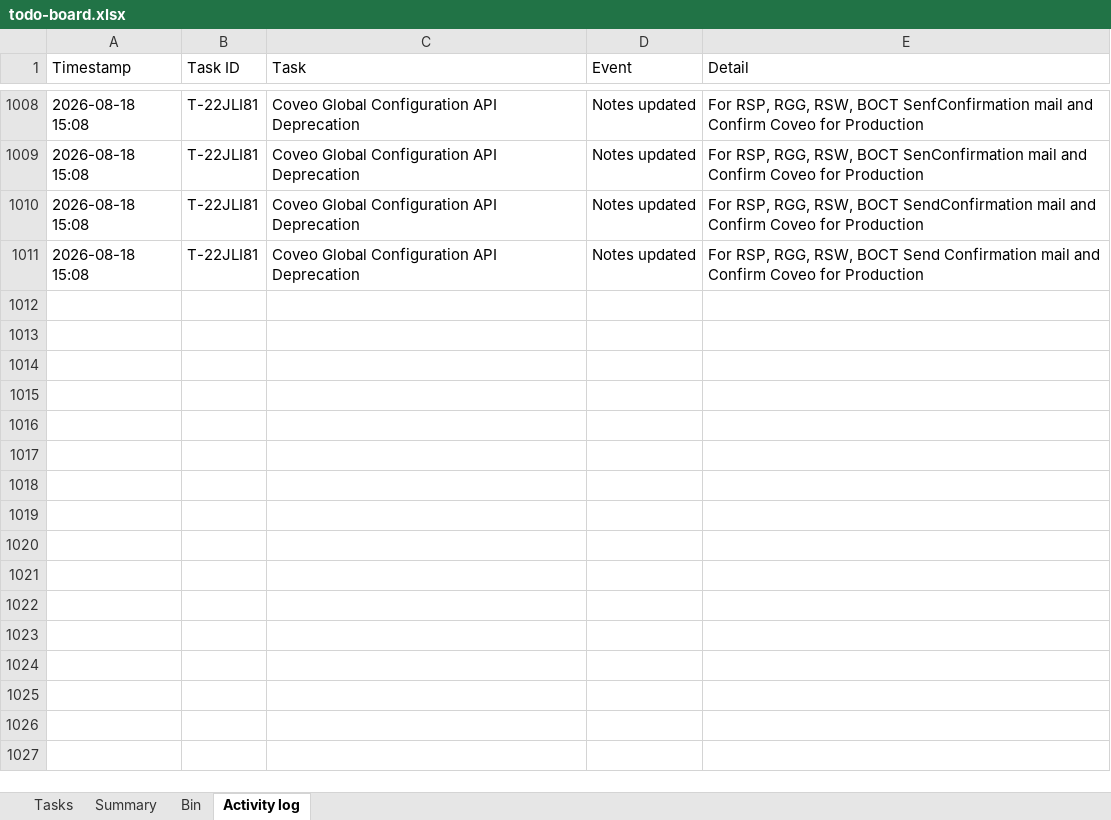
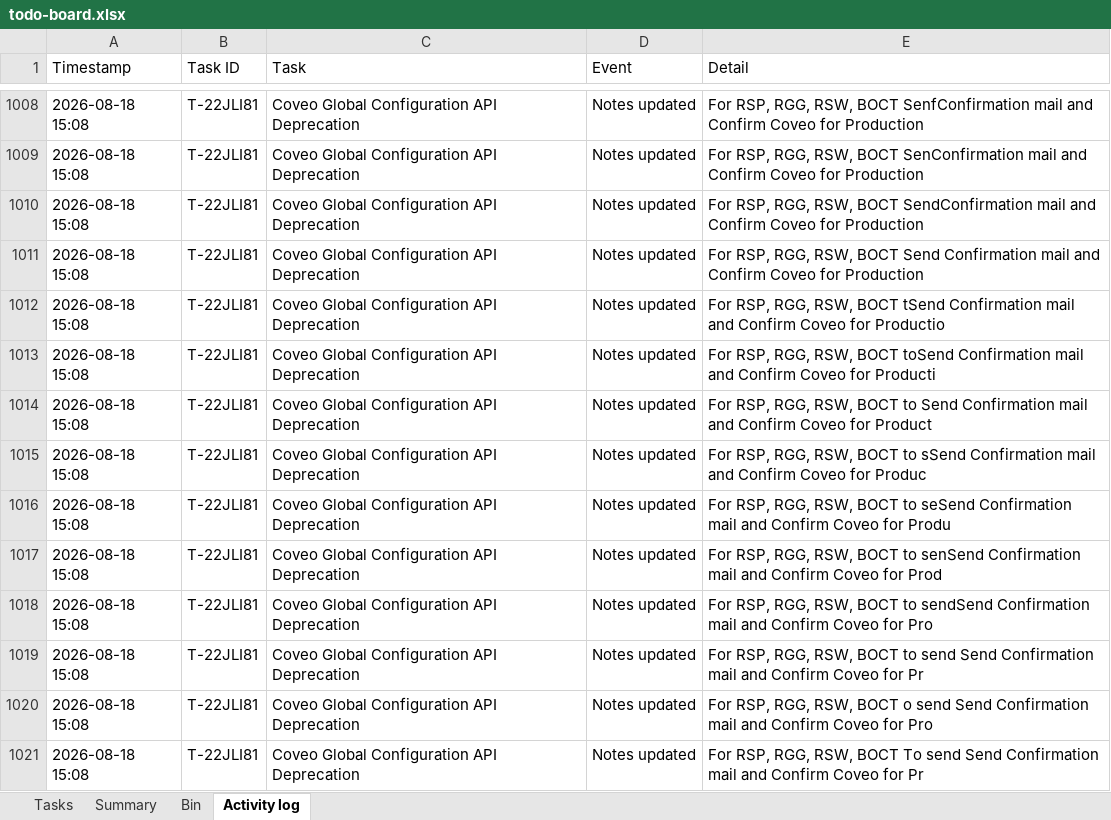
Before and after one commit to akshay0828/To-Do, an Excel workbook: data/todo-board.xlsx, sheet Activity log, drawn as a sheet; only a part is shown, gaps mark what is left out; values as stored, in another font and other column widths than the file's, no borders; the diff names each change by its address in the sheet, - before the commit and + after, or states it on an @@ line.

Commit message:
Update board — 13 notes, 2 done (2026-08-18 15:08)

```diff
--- a/data/todo-board.xlsx (sheet Activity log)
+++ b/data/todo-board.xlsx (sheet Activity log)
+row 1012: 2026-08-18 15:08 | T-22JLI81 | Coveo Global Configuration API Deprecation | Notes updated | For RSP, RGG, RSW, BOCT tSend Confirmation mail and Confirm Coveo for Productio
+row 1013: 2026-08-18 15:08 | T-22JLI81 | Coveo Global Configuration API Deprecation | Notes updated | For RSP, RGG, RSW, BOCT toSend Confirmation mail and Confirm Coveo for Producti
+row 1014: 2026-08-18 15:08 | T-22JLI81 | Coveo Global Configuration API Deprecation | Notes updated | For RSP, RGG, RSW, BOCT to Send Confirmation mail and Confirm Coveo for Product
+row 1015: 2026-08-18 15:08 | T-22JLI81 | Coveo Global Configuration API Deprecation | Notes updated | For RSP, RGG, RSW, BOCT to sSend Confirmation mail and Confirm Coveo for Produc
+row 1016: 2026-08-18 15:08 | T-22JLI81 | Coveo Global Configuration API Deprecation | Notes updated | For RSP, RGG, RSW, BOCT to seSend Confirmation mail and Confirm Coveo for Produ
+row 1017: 2026-08-18 15:08 | T-22JLI81 | Coveo Global Configuration API Deprecation | Notes updated | For RSP, RGG, RSW, BOCT to senSend Confirmation mail and Confirm Coveo for Prod
+row 1018: 2026-08-18 15:08 | T-22JLI81 | Coveo Global Configuration API Deprecation | Notes updated | For RSP, RGG, RSW, BOCT to sendSend Confirmation mail and Confirm Coveo for Pro
+row 1019: 2026-08-18 15:08 | T-22JLI81 | Coveo Global Configuration API Deprecation | Notes updated | For RSP, RGG, RSW, BOCT to send Send Confirmation mail and Confirm Coveo for Pr
+row 1020: 2026-08-18 15:08 | T-22JLI81 | Coveo Global Configuration API Deprecation | Notes updated | For RSP, RGG, RSW, BOCT o send Send Confirmation mail and Confirm Coveo for Pro
+row 1021: 2026-08-18 15:08 | T-22JLI81 | Coveo Global Configuration API Deprecation | Notes updated | For RSP, RGG, RSW, BOCT To send Send Confirmation mail and Confirm Coveo for Pr
```
Also changed, not shown: sheet Tasks.
